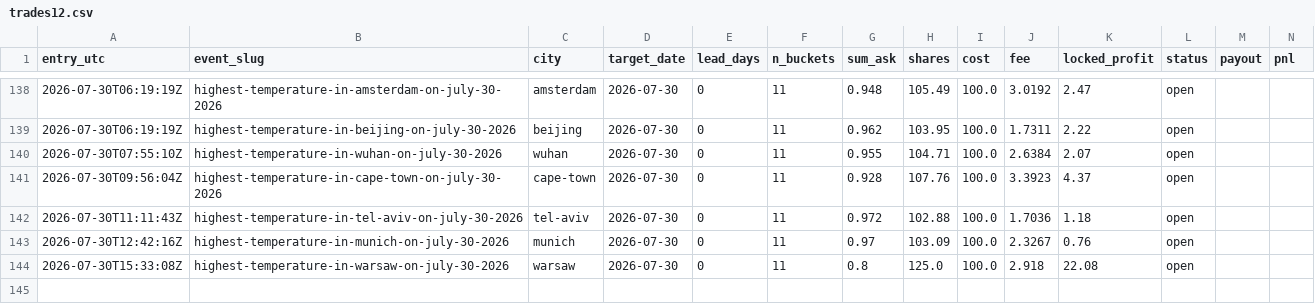
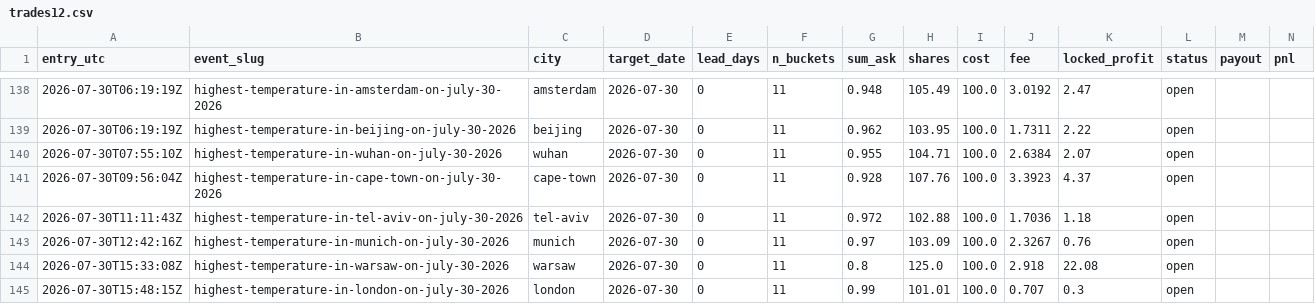
Before and after one commit to caohainguyen103-coder/temp-tracker, a CSV file: data/trades12.csv, drawn as a sheet; only a part is shown, gaps mark what is left out; rows hold the shown columns only; the diff names each change by its address in the sheet, - before the commit and + after, or states it on an @@ line.

```diff
--- a/data/trades12.csv
+++ b/data/trades12.csv
+row 145: 2026-07-30T15:48:15Z | highest-temperature-in-london-on-july-30-2026 | london | 2026-07-30 | 0 | 11 | 0.99 | 101.01 | 100.0 | 0.707 | 0.3 | open
```
